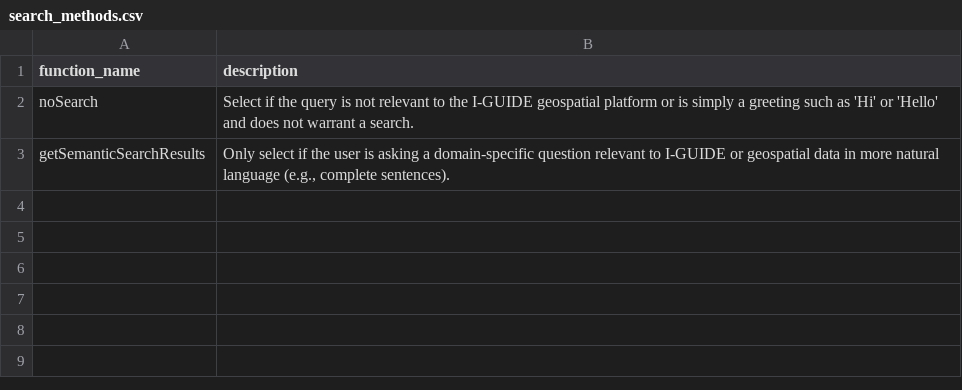
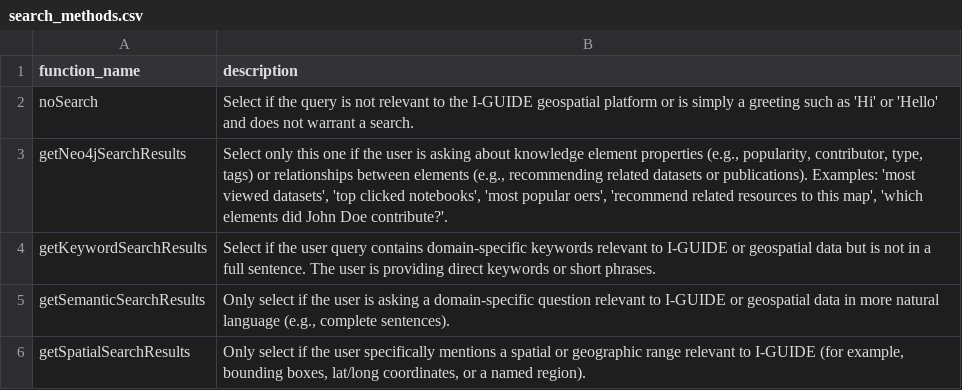
Before and after one commit to I-GUIDE/iguide-ue-backend, a CSV file: routes/rag_modules/search_methods.csv, drawn as a sheet.

Commit message:
Add ip whitelist module (not used right now). Add AI agent for interacting with the Neo4j database.

```diff
--- a/routes/rag_modules/search_methods.csv
+++ b/routes/rag_modules/search_methods.csv
@@ -2,2 +2,5 @@ function_name,description
 noSearch,"Select if the query is not relevant to the I-GUIDE geospatial platform or is simply a greeting such as 'Hi' or 'Hello' and does not warrant a search."
+getNeo4jSearchResults,"Select only this one if the user is asking about knowledge element properties (e.g., popularity, contributor, type, tags) or relationships between elements (e.g., recommending related datasets or publications). Examples: 'most viewed datasets', 'top clicked notebooks', 'most popular oers', 'recommend related resources to this map', 'which elements did John Doe contribute?'."
+getKeywordSearchResults,"Select if the user query contains domain-specific keywords relevant to I-GUIDE or geospatial data but is not in a full sentence. The user is providing direct keywords or short phrases."
 getSemanticSearchResults,"Only select if the user is asking a domain-specific question relevant to I-GUIDE or geospatial data in more natural language (e.g., complete sentences)."
+getSpatialSearchResults,"Only select if the user specifically mentions a spatial or geographic range relevant to I-GUIDE (for example, bounding boxes, lat/long coordinates, or a named region)."
```
Also changed, not shown: routes/rag_modules/search_methods copy.csv, 13 other files.
